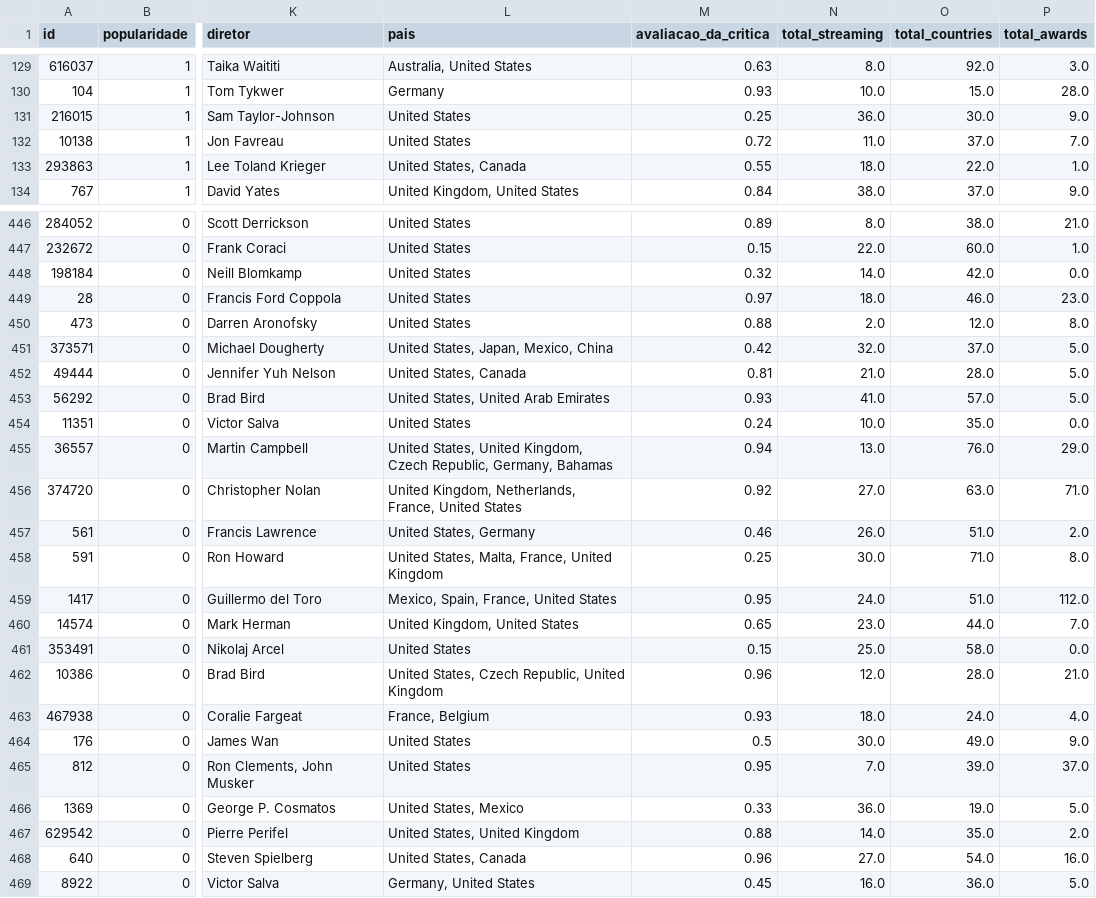
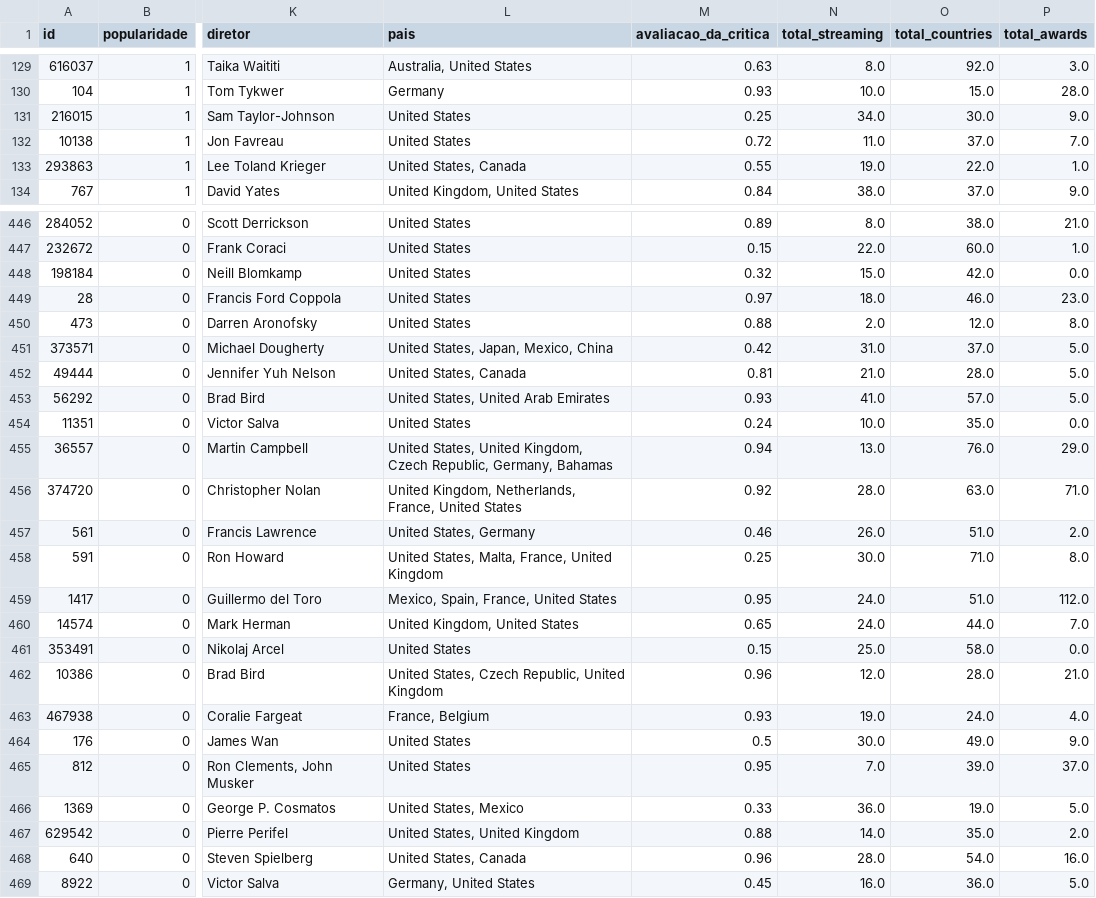
Before and after one commit to Marcos-Med/MQAM, a CSV file: T3/Dataset.csv, drawn as a sheet; only a part is shown, gaps mark what is left out; the diff covers the shown part only; the diff names each change by its address in the sheet, - before the commit and + after, or states it on an @@ line.

```diff
--- a/T3/Dataset.csv
+++ b/T3/Dataset.csv
-N131 (total_streaming): 36.0
+N131 (total_streaming): 34.0
-N133 (total_streaming): 18.0
+N133 (total_streaming): 19.0
-N448 (total_streaming): 14.0
+N448 (total_streaming): 15.0
-N451 (total_streaming): 32.0
+N451 (total_streaming): 31.0
-N456 (total_streaming): 27.0
+N456 (total_streaming): 28.0
-N460 (total_streaming): 23.0
+N460 (total_streaming): 24.0
-N463 (total_streaming): 18.0
+N463 (total_streaming): 19.0
-N468 (total_streaming): 27.0
+N468 (total_streaming): 28.0
```
Also changed, not shown: 85 edited cells elsewhere in this file, 1 other file.
